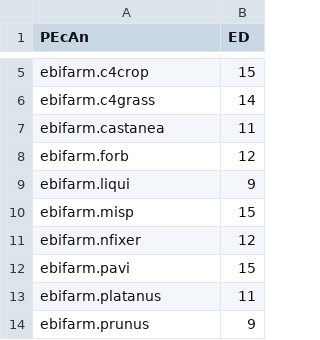
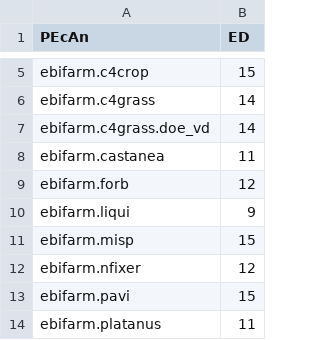
Before and after one commit to Aariq/pecan_ed2, a CSV file: models/ed/data/pftmapping.csv, drawn as a sheet; only a part is shown, gaps mark what is left out; the shorter side is filled out with more unchanged rows.

Commit message:
ED: Add EBI C4 grass to `pftmappings`

```diff
--- a/models/ed/data/pftmapping.csv
+++ b/models/ed/data/pftmapping.csv
@@ -6,2 +6,3 @@ ebifarm.c4crop;15
 ebifarm.c4grass;14
+ebifarm.c4grass.doe_vd;14
 ebifarm.castanea;11
```
